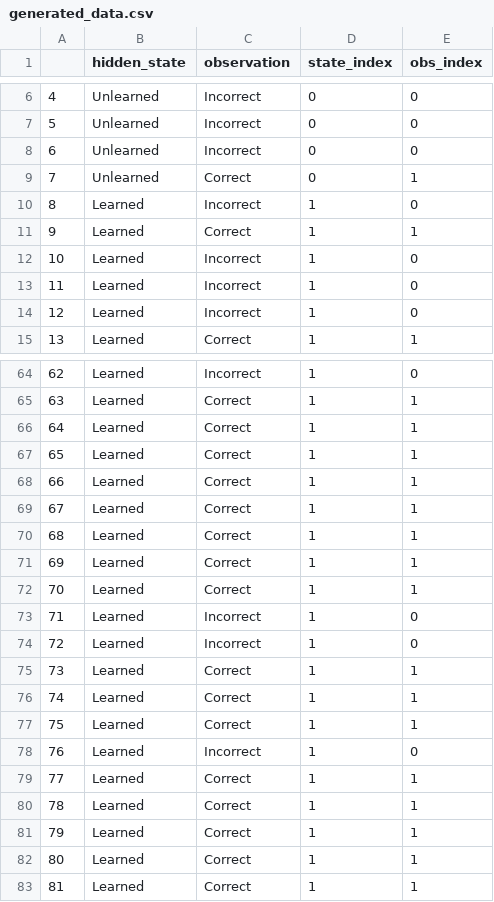
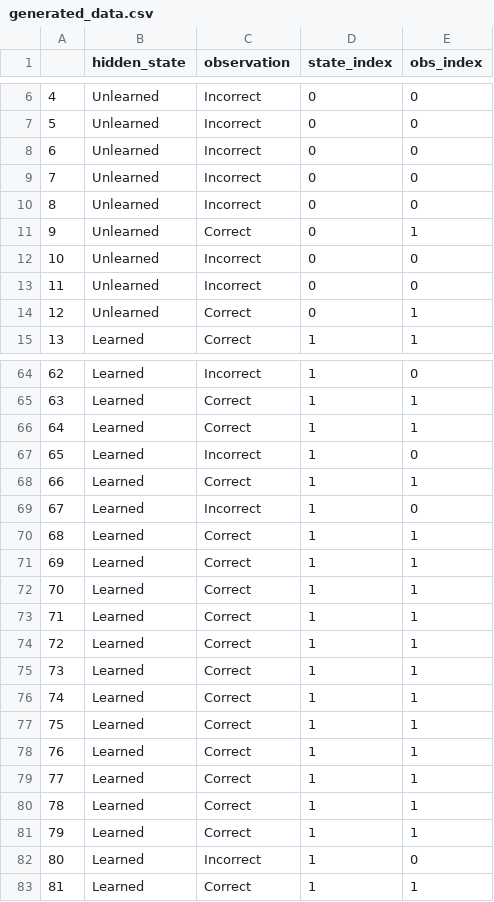
Before and after one commit to Neo-Nguyen-95/DA11_HMM, a CSV file: generated_data.csv, drawn as a sheet; only a part is shown, gaps mark what is left out; the diff covers the shown part only.

```diff
--- a/generated_data.csv
+++ b/generated_data.csv
@@ -8,8 +8,8 @@
 6,Unlearned,Incorrect,0,0
-7,Unlearned,Correct,0,1
-8,Learned,Incorrect,1,0
-9,Learned,Correct,1,1
-10,Learned,Incorrect,1,0
-11,Learned,Incorrect,1,0
-12,Learned,Incorrect,1,0
+7,Unlearned,Incorrect,0,0
+8,Unlearned,Incorrect,0,0
+9,Unlearned,Correct,0,1
+10,Unlearned,Incorrect,0,0
+11,Unlearned,Incorrect,0,0
+12,Unlearned,Correct,0,1
 13,Learned,Correct,1,1
@@ -66,5 +66,5 @@
 64,Learned,Correct,1,1
-65,Learned,Correct,1,1
+65,Learned,Incorrect,1,0
 66,Learned,Correct,1,1
-67,Learned,Correct,1,1
+67,Learned,Incorrect,1,0
 68,Learned,Correct,1,1
@@ -72,4 +72,4 @@
 70,Learned,Correct,1,1
-71,Learned,Incorrect,1,0
-72,Learned,Incorrect,1,0
+71,Learned,Correct,1,1
+72,Learned,Correct,1,1
 73,Learned,Correct,1,1
@@ -77,3 +77,3 @@
 75,Learned,Correct,1,1
-76,Learned,Incorrect,1,0
+76,Learned,Correct,1,1
 77,Learned,Correct,1,1
@@ -81,3 +81,3 @@
 79,Learned,Correct,1,1
-80,Learned,Correct,1,1
+80,Learned,Incorrect,1,0
 81,Learned,Correct,1,1
```
Also changed, not shown: 28 edited cells elsewhere in this file, 3 other files.
